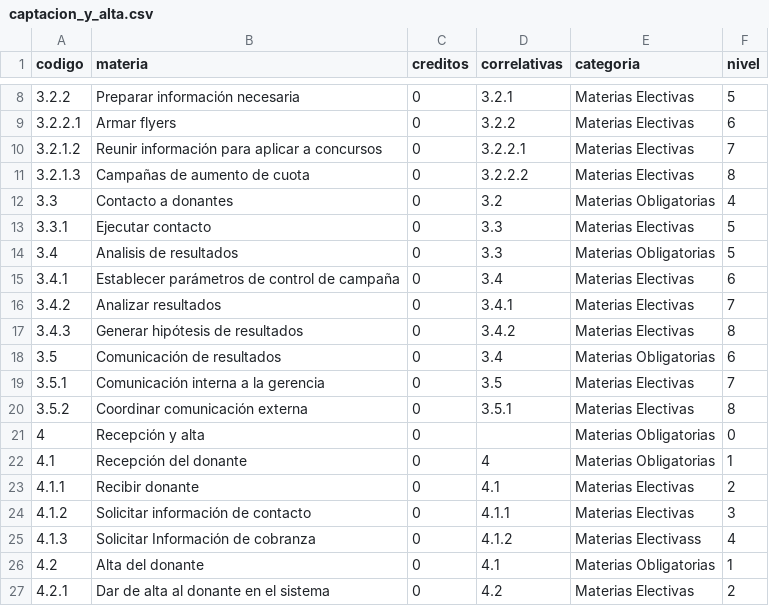
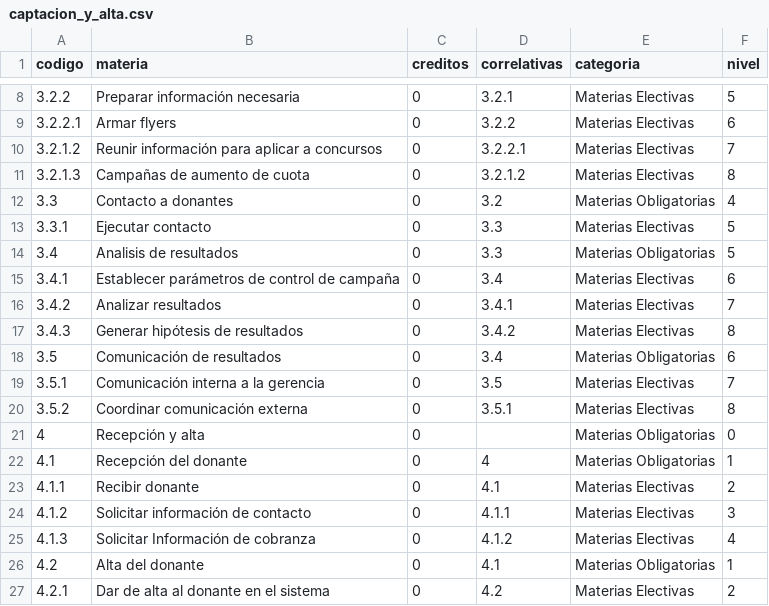
Before and after one commit to CataCier/Generico-PotSol, a CSV file: data/captacion_y_alta.csv, drawn as a sheet; only a part is shown, gaps mark what is left out.

Commit message:
fix row

```diff
--- a/data/captacion_y_alta.csv
+++ b/data/captacion_y_alta.csv
@@ -10,3 +10,3 @@ codigo,materia,creditos,correlativas,categoria,nivel
 3.2.1.2,Reunir información para aplicar a concursos,0,3.2.2.1,Materias Electivas,7
-3.2.1.3,Campañas de aumento de cuota,0,3.2.2.2,Materias Electivas,8
+3.2.1.3,Campañas de aumento de cuota,0,3.2.1.2,Materias Electivas,8
 3.3,Contacto a donantes,0,3.2,Materias Obligatorias,4
@@ -24,3 +24,3 @@ codigo,materia,creditos,correlativas,categoria,nivel
 4.1.2,Solicitar información de contacto,0,4.1.1,Materias Electivas,3
-4.1.3,Solicitar Información de cobranza,0,4.1.2,Materias Electivass,4
+4.1.3,Solicitar Información de cobranza,0,4.1.2,Materias Electivas,4
 4.2,Alta del donante,0,4.1,Materias Obligatorias,1
```
